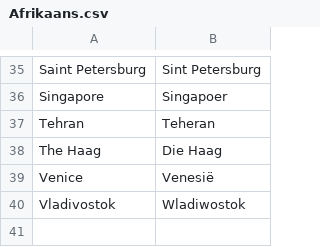
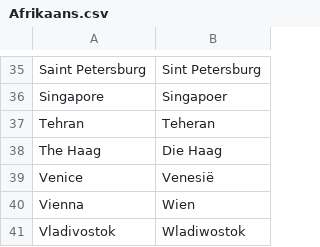
Before and after one commit to OliverDeBrisbane/City-name-exonyms, a CSV file: Afrikaans.csv, drawn as a sheet; only a part is shown, gaps mark what is left out; the diff names each change by its address in the sheet, - before the commit and + after, or states it on an @@ line.

Commit message:
Update Afrikaans.csv

```diff
--- a/Afrikaans.csv
+++ b/Afrikaans.csv
+row 40: Vienna | Wien
```
